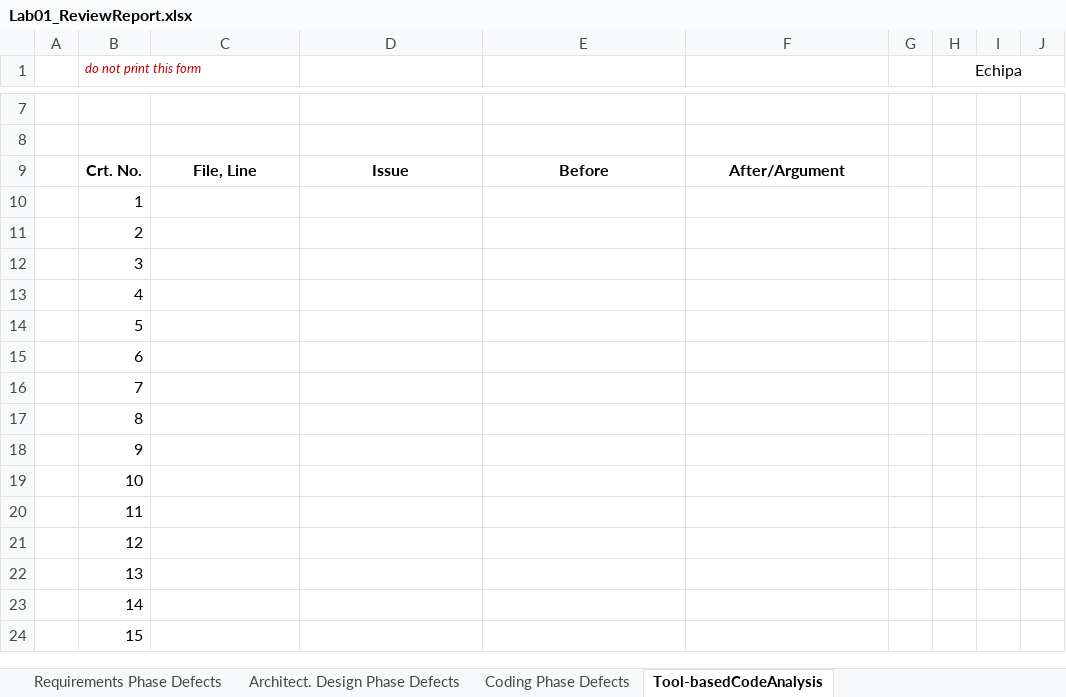
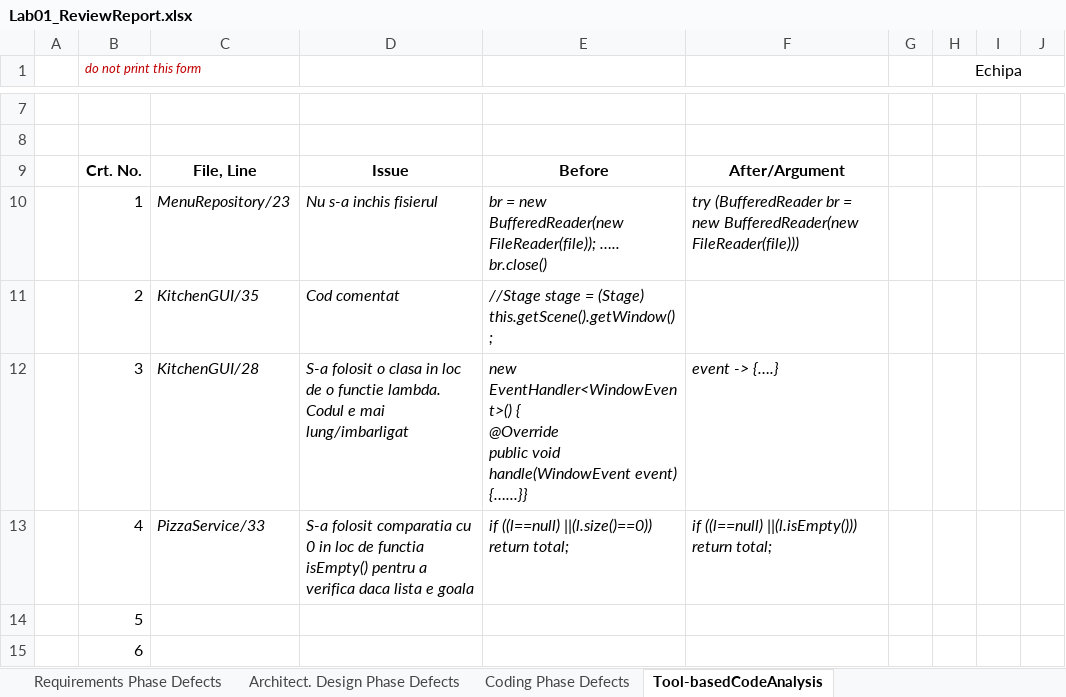
Before and after one commit to TerecAndrei/Echipa-Jamilei, an Excel workbook: Docs/Lab1/Lab01_ReviewReport.xlsx, sheet Tool-basedCodeAnalysis, drawn as a sheet; only a part is shown, gaps mark what is left out; the shorter side is filled out with more unchanged rows; values as stored, in another font and other column widths than the file's, no borders; ↵ is a line break in a cell; the diff names each change by its address in the sheet, - before the commit and + after, or states it on an @@ line.

```diff
--- a/Docs/Lab1/Lab01_ReviewReport.xlsx (sheet Tool-basedCodeAnalysis)
+++ b/Docs/Lab1/Lab01_ReviewReport.xlsx (sheet Tool-basedCodeAnalysis)
-C10: (empty)
+C10: MenuRepository/23
-D10: (empty)
+D10: Nu s-a inchis fisierul
-E10: (empty)
+E10: br = new BufferedReader(new FileReader(file)); ….. br.close()
-F10: (empty)
+F10: try (BufferedReader br = new BufferedReader(new FileReader(file)))
-C11: (empty)
+C11: KitchenGUI/35
-D11: (empty)
+D11: Cod comentat
-E11: (empty)
+E11: //Stage stage = (Stage) this.getScene().getWindow();
-C12: (empty)
+C12: KitchenGUI/28
-D12: (empty)
+D12: S-a folosit o clasa in loc de o functie lambda. Codul e mai lung/imbarligat
-E12: (empty)
+E12: new EventHandler<WindowEvent>() { ↵ @Override ↵ public void handle(WindowEvent event) {…...}}
-F12: (empty)
+F12: event -> {….}
-C13: (empty)
+C13: PizzaService/33
-D13: (empty)
+D13: S-a folosit comparatia cu 0 in loc de functia isEmpty() pentru a verifica daca lista e goala
-E13: (empty)
+E13: if ((l==null) ||(l.size()==0)) return total;
-F13: (empty)
+F13: if ((l==null) ||(l.isEmpty())) return total;
```
Also changed, not shown: 3 other files.
